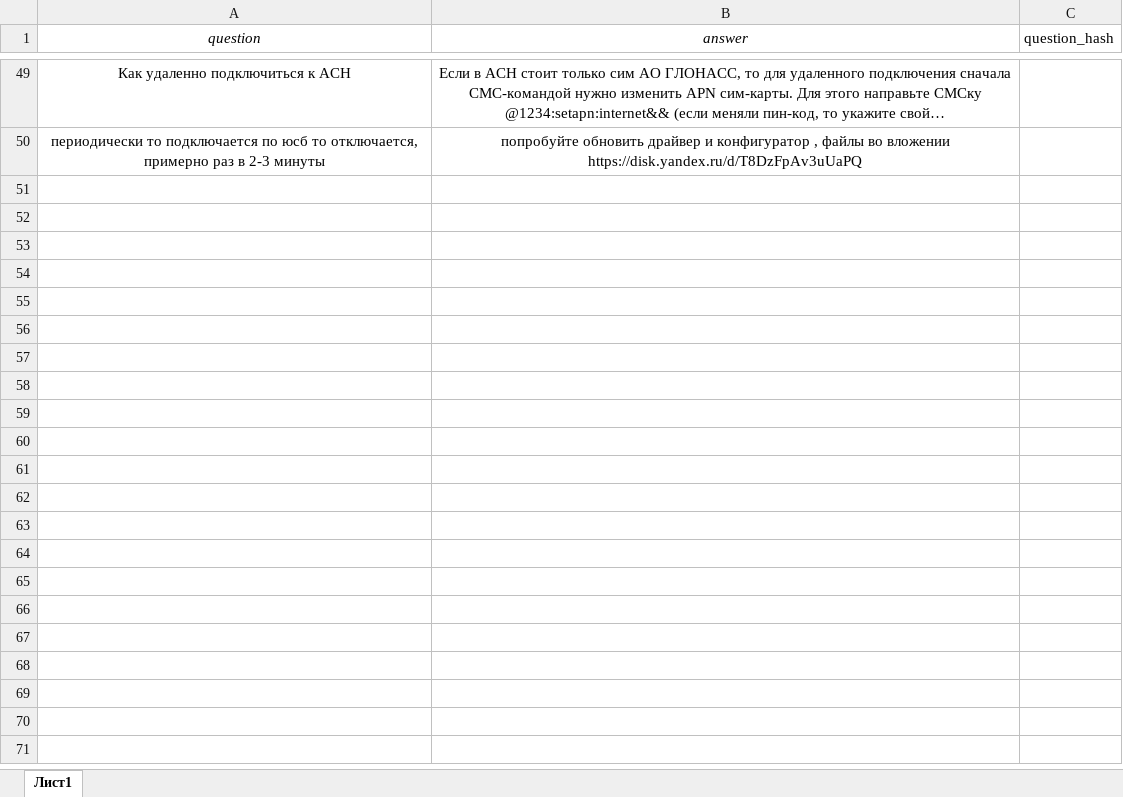
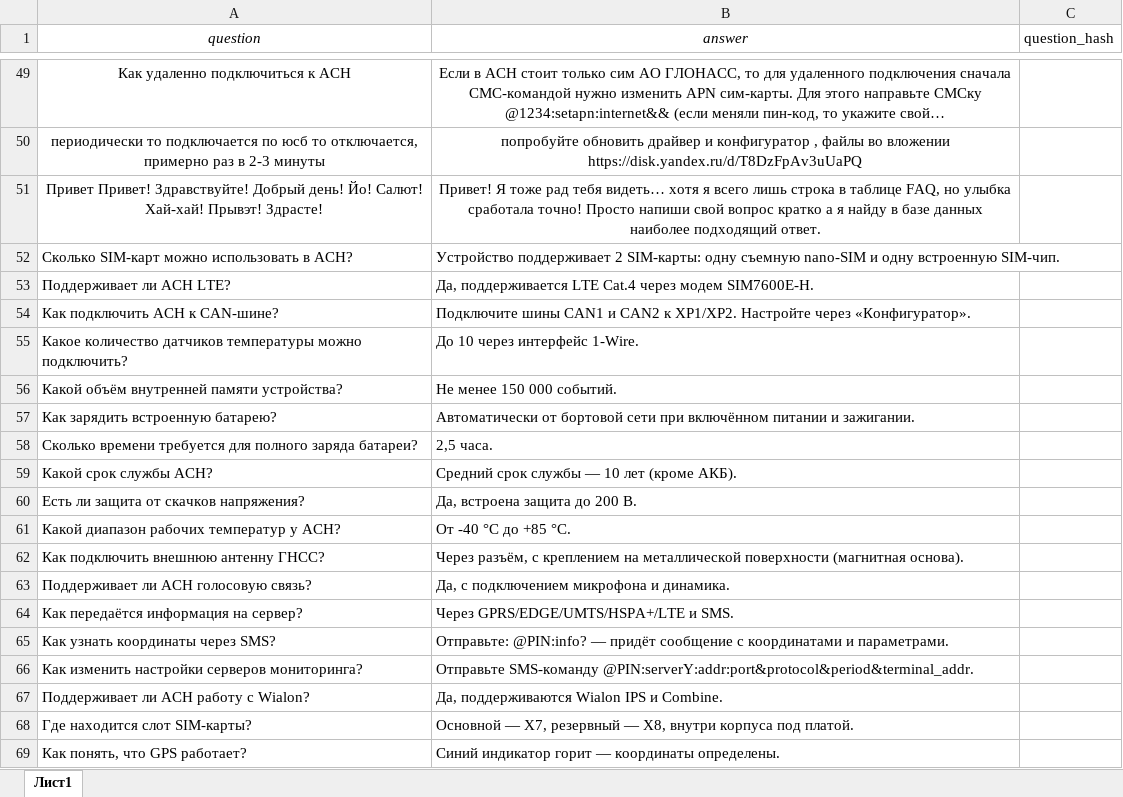
Before and after one commit to SunriseTRI/qwerty123, an Excel workbook: faq.xlsx, sheet Лист1, drawn as a sheet; only a part is shown, gaps mark what is left out; long unchanged cells end in …; values as stored, in another font and other column widths than the file's, no borders; the diff covers the shown part only; the diff names each change by its address in the sheet, - before the commit and + after, or states it on an @@ line.

```diff
--- a/faq.xlsx (sheet Лист1)
+++ b/faq.xlsx (sheet Лист1)
+row 51: Привет Привет! Здравствуйте! Добрый день! Йо! Салют! Хай-хай! Прывэт! Здрасте! | Привет! Я тоже рад тебя видеть… хотя я всего лишь строка в таблице FAQ, но улыбка сработала точно! Просто напиши свой вопрос кратко а я найду в базе данных наиболее подходящий ответ.
+row 52: Сколько SIM-карт можно использовать в АСН? | Устройство поддерживает 2 SIM-карты: одну съемную nano-SIM и одну встроенную SIM-чип.
+row 53: Поддерживает ли АСН LTE? | Да, поддерживается LTE Cat.4 через модем SIM7600E-H.
+row 54: Как подключить АСН к CAN-шине? | Подключите шины CAN1 и CAN2 к XP1/XP2. Настройте через «Конфигуратор».
+row 55: Какое количество датчиков температуры можно подключить? | До 10 через интерфейс 1-Wire.
+row 56: Какой объём внутренней памяти устройства? | Не менее 150 000 событий.
+row 57: Как зарядить встроенную батарею? | Автоматически от бортовой сети при включённом питании и зажигании.
+row 58: Сколько времени требуется для полного заряда батареи? | 2,5 часа.
+row 59: Какой срок службы АСН? | Средний срок службы — 10 лет (кроме АКБ).
+row 60: Есть ли защита от скачков напряжения? | Да, встроена защита до 200 В.
+row 61: Какой диапазон рабочих температур у АСН? | От -40 °C до +85 °C.
+row 62: Как подключить внешнюю антенну ГНСС? | Через разъём, с креплением на металлической поверхности (магнитная основа).
+row 63: Поддерживает ли АСН голосовую связь? | Да, с подключением микрофона и динамика.
+row 64: Как передаётся информация на сервер? | Через GPRS/EDGE/UMTS/HSPA+/LTE и SMS.
+row 65: Как узнать координаты через SMS? | Отправьте: @PIN:info? — придёт сообщение с координатами и параметрами.
+row 66: Как изменить настройки серверов мониторинга? | Отправьте SMS-команду @PIN:serverY:addr:port&protocol&period&terminal_addr.
+row 67: Поддерживает ли АСН работу с Wialon? | Да, поддерживаются Wialon IPS и Combine.
+row 68: Где находится слот SIM-карты? | Основной — Х7, резервный — Х8, внутри корпуса под платой.
+row 69: Как понять, что GPS работает? | Синий индикатор горит — координаты определены.
```
Also changed, not shown: 132 added rows elsewhere in this sheet, 8 other files.
